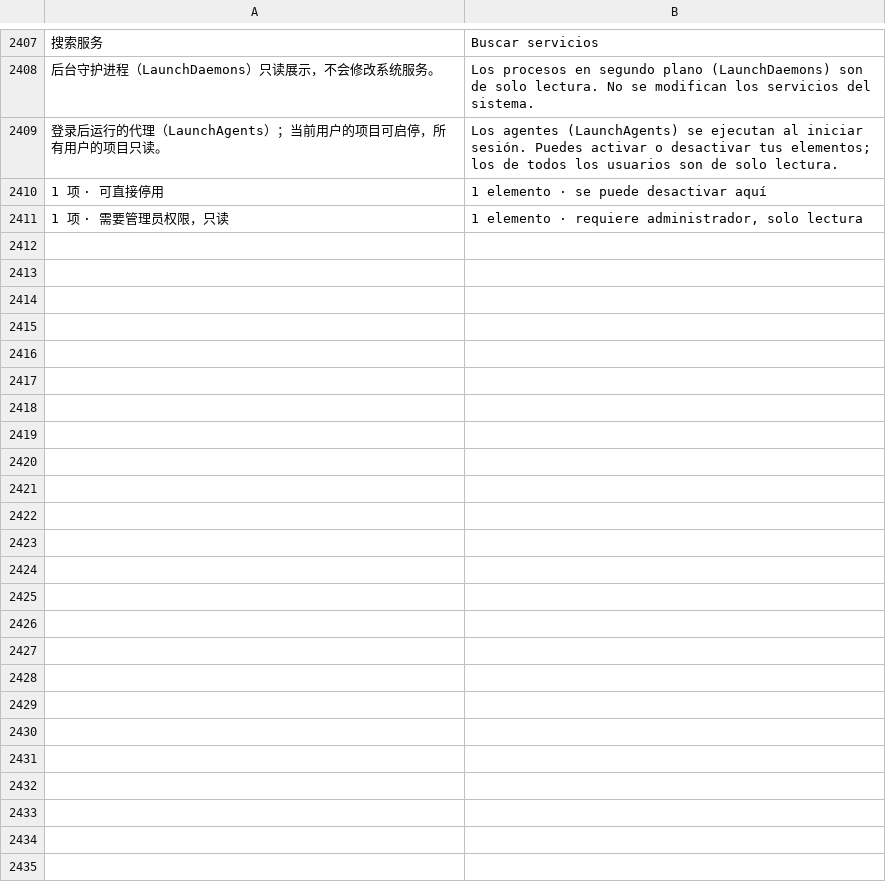
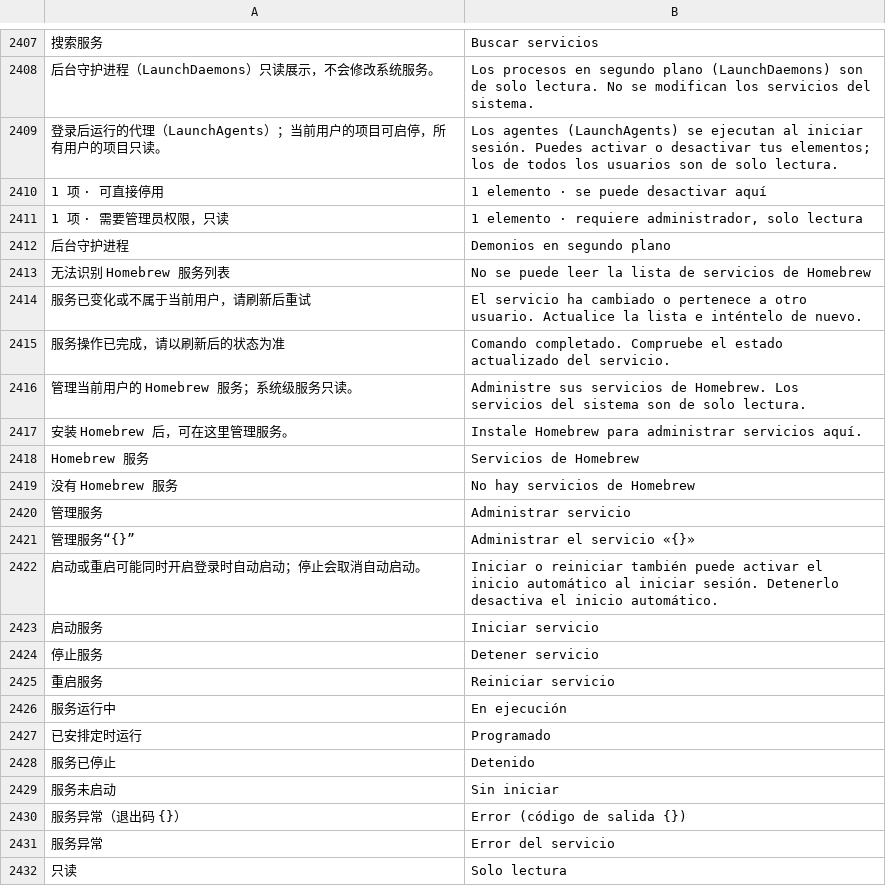
Before and after one commit to ysicing/XStats, a TSV file: Packages/XStatsKit/Sources/Localization/Resources/es.tsv, drawn as a sheet; only a part is shown, gaps mark what is left out; the diff names each change by its address in the sheet, - before the commit and + after, or states it on an @@ line.

```diff
--- a/Packages/XStatsKit/Sources/Localization/Resources/es.tsv
+++ b/Packages/XStatsKit/Sources/Localization/Resources/es.tsv
+row 2412: 后台守护进程 | Demonios en segundo plano
+row 2413: 无法识别 Homebrew 服务列表 | No se puede leer la lista de servicios de Homebrew
+row 2414: 服务已变化或不属于当前用户，请刷新后重试 | El servicio ha cambiado o pertenece a otro usuario. Actualice la lista e inténtelo de nuevo.
+row 2415: 服务操作已完成，请以刷新后的状态为准 | Comando completado. Compruebe el estado actualizado del servicio.
+row 2416: 管理当前用户的 Homebrew 服务；系统级服务只读。 | Administre sus servicios de Homebrew. Los servicios del sistema son de solo lectura.
+row 2417: 安装 Homebrew 后，可在这里管理服务。 | Instale Homebrew para administrar servicios aquí.
+row 2418: Homebrew 服务 | Servicios de Homebrew
+row 2419: 没有 Homebrew 服务 | No hay servicios de Homebrew
+row 2420: 管理服务 | Administrar servicio
+row 2421: 管理服务“{}” | Administrar el servicio «{}»
+row 2422: 启动或重启可能同时开启登录时自动启动；停止会取消自动启动。 | Iniciar o reiniciar también puede activar el inicio automático al iniciar sesión. Detenerlo desactiva el inicio automático.
+row 2423: 启动服务 | Iniciar servicio
+row 2424: 停止服务 | Detener servicio
+row 2425: 重启服务 | Reiniciar servicio
+row 2426: 服务运行中 | En ejecución
+row 2427: 已安排定时运行 | Programado
+row 2428: 服务已停止 | Detenido
+row 2429: 服务未启动 | Sin iniciar
+row 2430: 服务异常（退出码 {}） | Error (código de salida {})
+row 2431: 服务异常 | Error del servicio
+row 2432: 只读 | Solo lectura
```
Also changed, not shown: Packages/XStatsKit/Sources/Localization/Resources/ar.tsv, Packages/XStatsKit/Sources/Localization/Resources/de.tsv, 26 other files.
